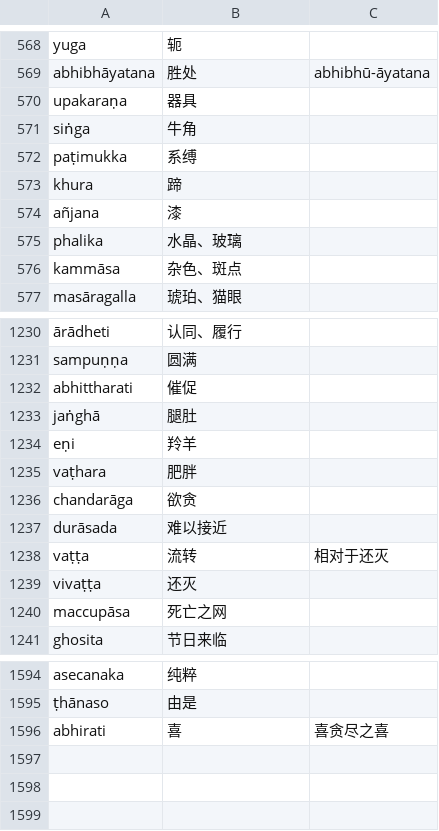
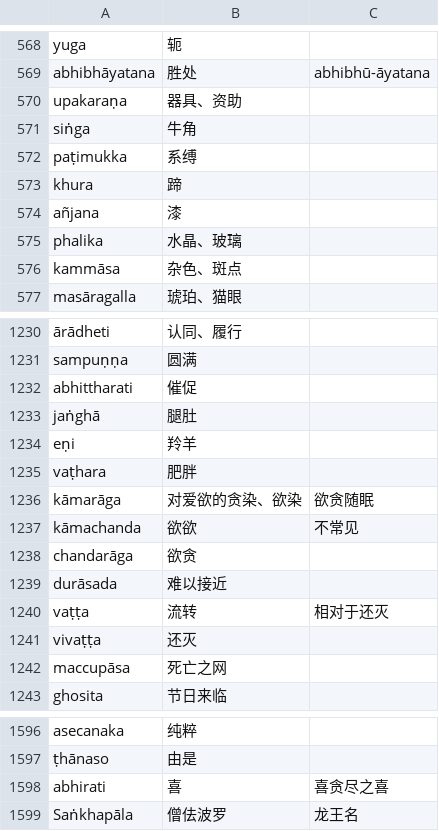
Before and after one commit to jhintr/nirutti, a CSV file: pada.csv, drawn as a sheet; only a part is shown, gaps mark what is left out.

Commit message:
update dict

```diff
--- a/pada.csv
+++ b/pada.csv
@@ -569,3 +569,3 @@ yuga,轭,
 abhibhāyatana,胜处,abhibhū-āyatana
-upakaraṇa,器具,
+upakaraṇa,器具、资助,
 siṅga,牛角,
@@ -1235,2 +1235,4 @@ eṇi,羚羊,
 vaṭhara,肥胖,
+kāmarāga,对爱欲的贪染、欲染,欲贪随眠
+kāmachanda,欲欲,不常见
 chandarāga,欲贪,
@@ -1596 +1598,2 @@ asecanaka,纯粹,
 abhirati,喜,喜贪尽之喜
+Saṅkhapāla,僧佉波罗,龙王名
```
